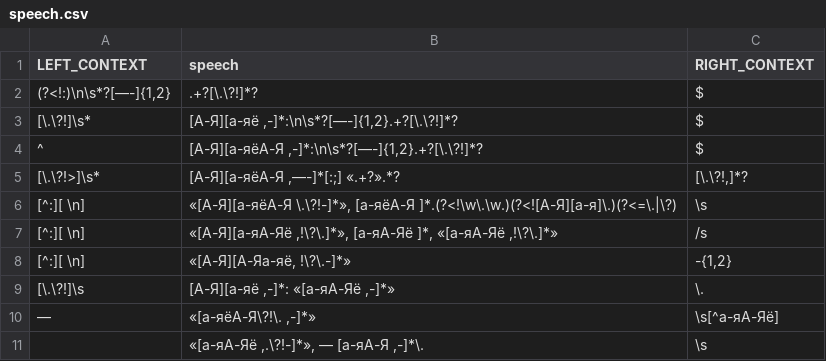
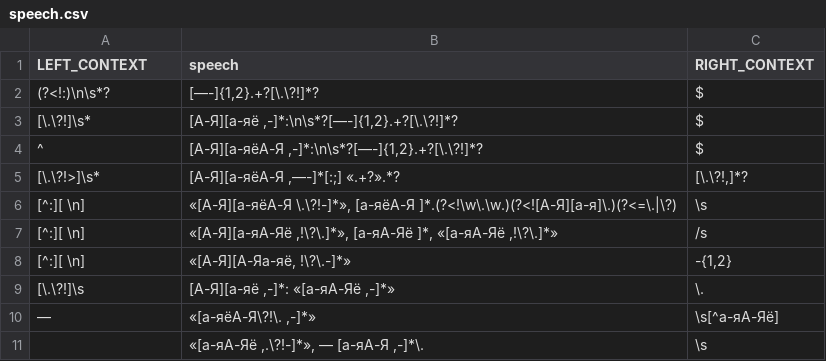
Before and after one commit to ikarabl/NotReallySpeech, a CSV file: csv_files/speech.csv, drawn as a sheet.

Commit message:
Update speech.csv

```diff
--- a/csv_files/speech.csv
+++ b/csv_files/speech.csv
@@ -1,3 +1,3 @@
 LEFT_CONTEXT;speech;RIGHT_CONTEXT
-(?<!:)\n\s*?[—-]{1,2};.+?[\.\?!]*?;$
+(?<!:)\n\s*?;[—-]{1,2}.+?[\.\?!]*?;$
 [\.\?!]\s*;[А-Я][а-яё ,-]*:\n\s*?[—-]{1,2}.+?[\.\?!]*?;$
```
